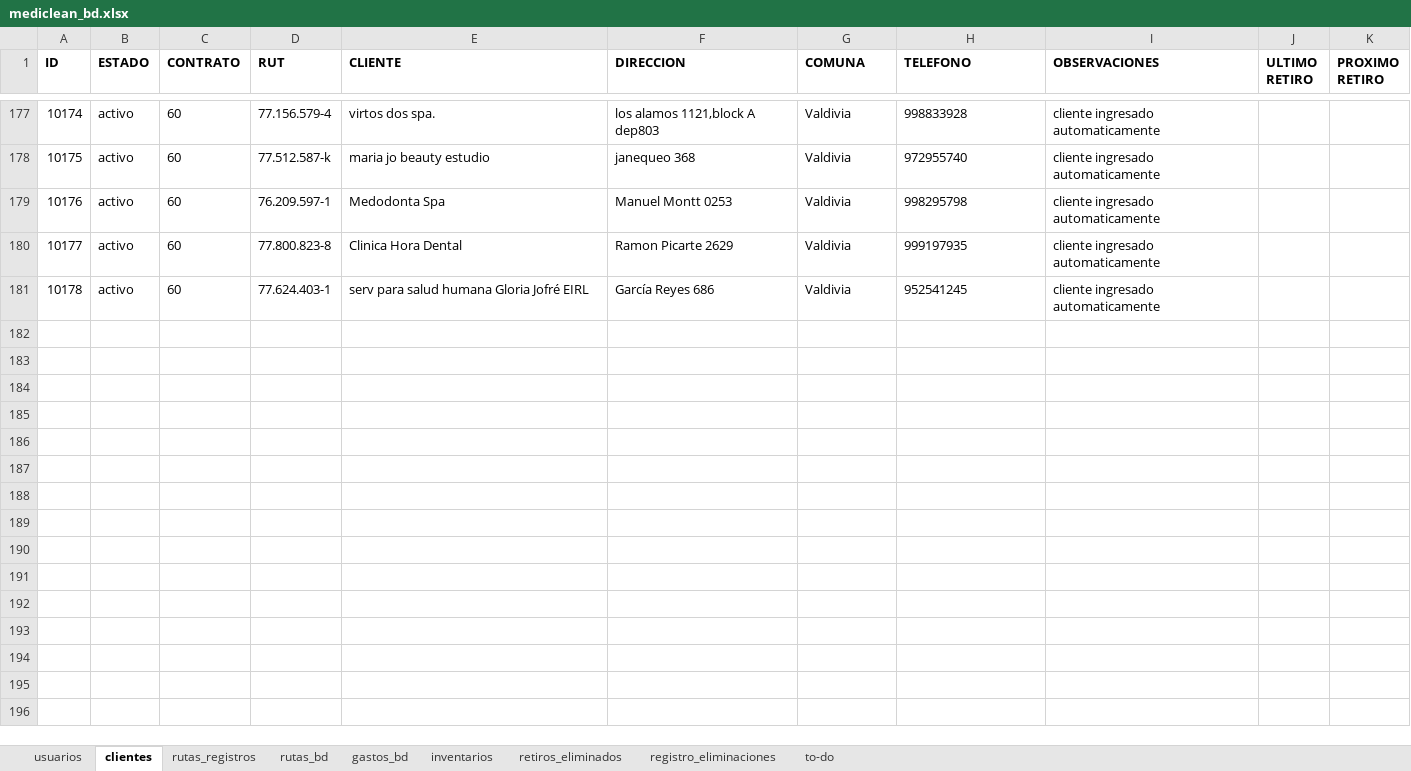
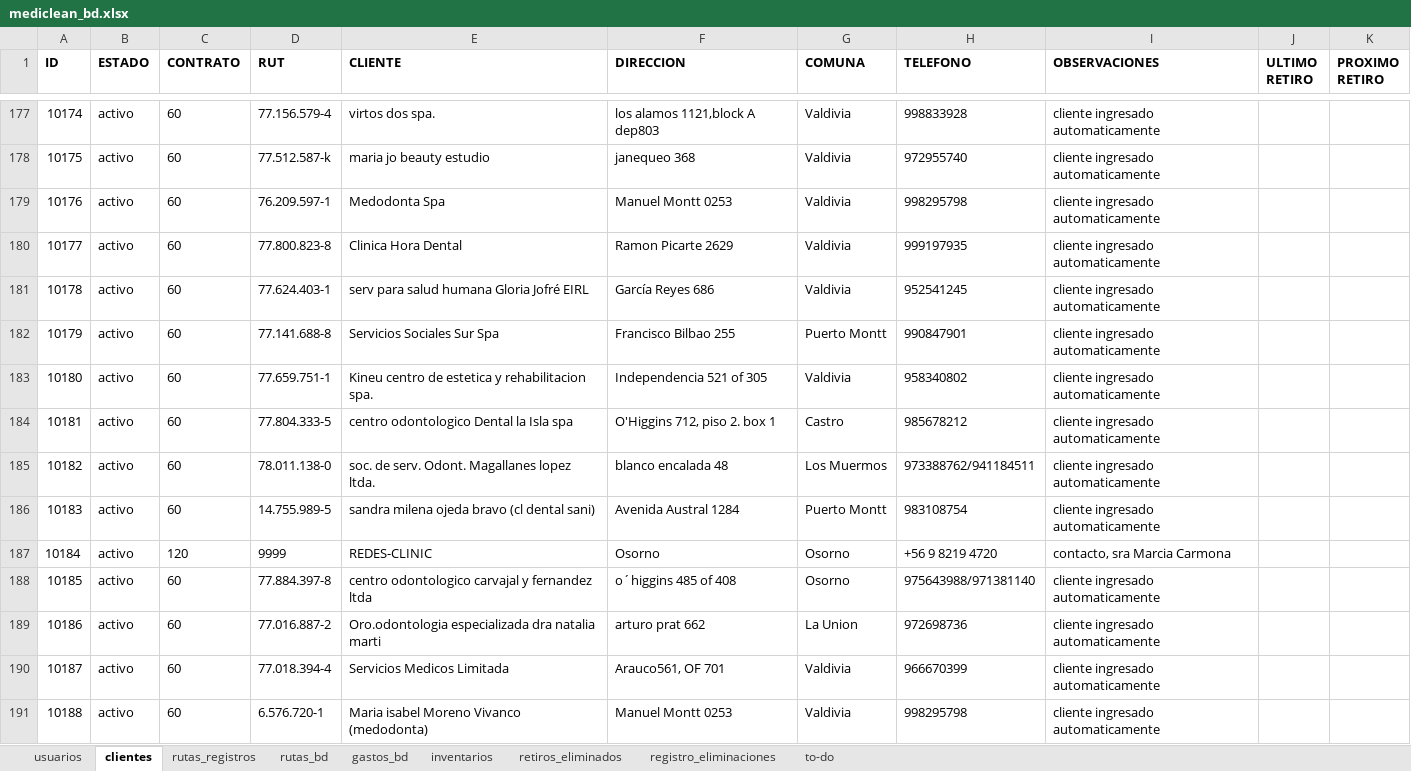
Before and after one commit to Ishovias/mc-ruta-admin, an Excel workbook: bd/mediclean_bd.xlsx, sheet clientes, drawn as a sheet; only a part is shown, gaps mark what is left out; values as stored, in another font and other column widths than the file's, no borders; the diff names each change by its address in the sheet, - before the commit and + after, or states it on an @@ line.

```diff
--- a/bd/mediclean_bd.xlsx (sheet clientes)
+++ b/bd/mediclean_bd.xlsx (sheet clientes)
+row 182: 10179 | activo | 60 | 77.141.688-8 | Servicios Sociales Sur Spa | Francisco Bilbao 255 | Puerto Montt | 990847901 | cliente ingresado automaticamente
+row 183: 10180 | activo | 60 | 77.659.751-1 | Kineu centro de estetica y rehabilitacion spa. | Independencia 521 of 305 | Valdivia | 958340802 | cliente ingresado automaticamente
+row 184: 10181 | activo | 60 | 77.804.333-5 | centro odontologico Dental la Isla spa | O'Higgins 712, piso 2. box 1 | Castro | 985678212 | cliente ingresado automaticamente
+row 185: 10182 | activo | 60 | 78.011.138-0 | soc. de serv. Odont. Magallanes lopez ltda. | blanco encalada 48 | Los Muermos | 973388762/941184511 | cliente ingresado automaticamente
+row 186: 10183 | activo | 60 | 14.755.989-5 | sandra milena ojeda bravo (cl dental sani) | Avenida Austral 1284 | Puerto Montt | 983108754 | cliente ingresado automaticamente
+row 187: 10184 | activo | 120 | 9999 | REDES-CLINIC | Osorno | Osorno | +56 9 8219 4720 | contacto, sra Marcia Carmona
+row 188: 10185 | activo | 60 | 77.884.397-8 | centro odontologico carvajal y fernandez ltda | o´higgins 485 of 408 | Osorno | 975643988/971381140 | cliente ingresado automaticamente
+row 189: 10186 | activo | 60 | 77.016.887-2 | Oro.odontologia especializada dra natalia marti | arturo prat 662 | La Union | 972698736 | cliente ingresado automaticamente
+row 190: 10187 | activo | 60 | 77.018.394-4 | Servicios Medicos Limitada | Arauco561, OF 701 | Valdivia | 966670399 | cliente ingresado automaticamente
+row 191: 10188 | activo | 60 | 6.576.720-1 | Maria isabel Moreno Vivanco (medodonta) | Manuel Montt 0253 | Valdivia | 998295798 | cliente ingresado automaticamente
```
Also changed, not shown: sheet rutas_bd, sheet inventarios, sheet gastos_bd, sheet usuarios, 44 other files.
